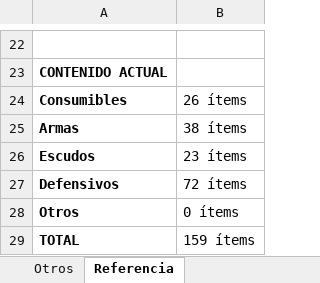
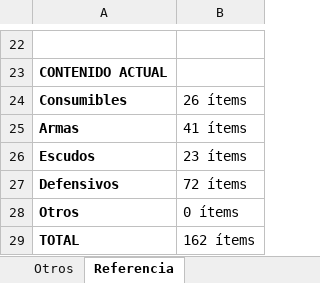
Before and after one commit to elsauloel/rolpintoista, an Excel workbook: assets/catalogo.xlsx, sheet Referencia, drawn as a sheet; only a part is shown, gaps mark what is left out; values as stored, in another font and other column widths than the file's, no borders; the diff names each change by its address in the sheet, - before the commit and + after, or states it on an @@ line.

Commit message:
Catálogo: 162 ítems (4 armas nuevas del Excel)
Entran Cimitarra, Hoz, Machete y Sable; el Machete viejo sale, reemplazado
por el nuevo. Se ajustan Espada ancha y Espada corta de instrucción.

El Excel queda regenerado con los IDs ya puestos, para que la próxima
edición no los duplique.

```diff
--- a/assets/catalogo.xlsx (sheet Referencia)
+++ b/assets/catalogo.xlsx (sheet Referencia)
-B25: 38 ítems
+B25: 41 ítems
-B29: 159 ítems
+B29: 162 ítems
```
Also changed, not shown: sheet Armas, 3 other files.
